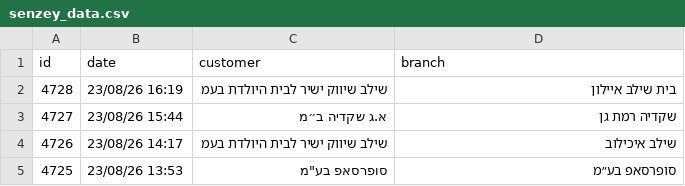
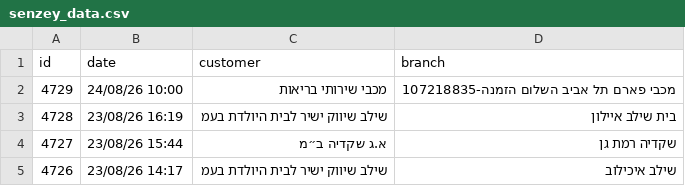
Before and after one commit to yonatan-avshalomov/-whatsapp-bot, a CSV file: senzey_data.csv, drawn as a sheet; only a part is shown; the shorter side is filled out with more unchanged rows.

```diff
--- a/senzey_data.csv
+++ b/senzey_data.csv
@@ -1,2 +1,3 @@
 id,date,customer,branch
+4729,24/08/26 10:00,מכבי שירותי בריאות,מכבי פארם תל אביב השלום הזמנה-107218835
 4728,23/08/26 16:19,שילב שיווק ישיר לבית היולדת בעמ,בית שילב איילון
```
